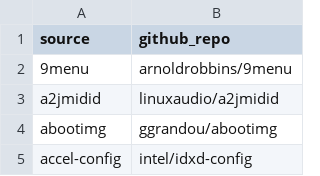
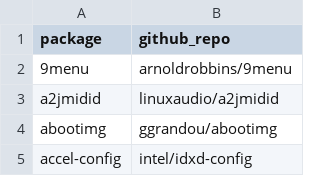
Before and after one commit to osendowment/model, a CSV file: data/debian/github-repos.csv, drawn as a sheet; only a part is shown.

```diff
--- a/data/debian/github-repos.csv
+++ b/data/debian/github-repos.csv
@@ -1,2 +1,2 @@
-"source","github_repo"
+"package","github_repo"
 "9menu","arnoldrobbins/9menu"
```
Also changed, not shown: data/cpp/dependency-tree.csv, data/cpp/github-repos.csv, 39 other files.
